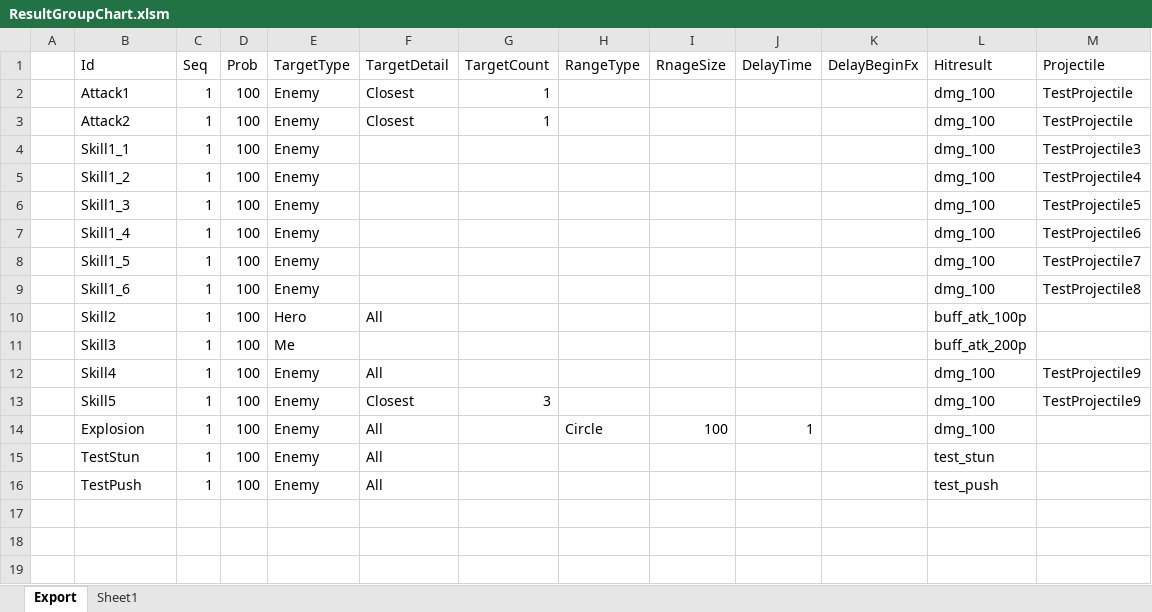
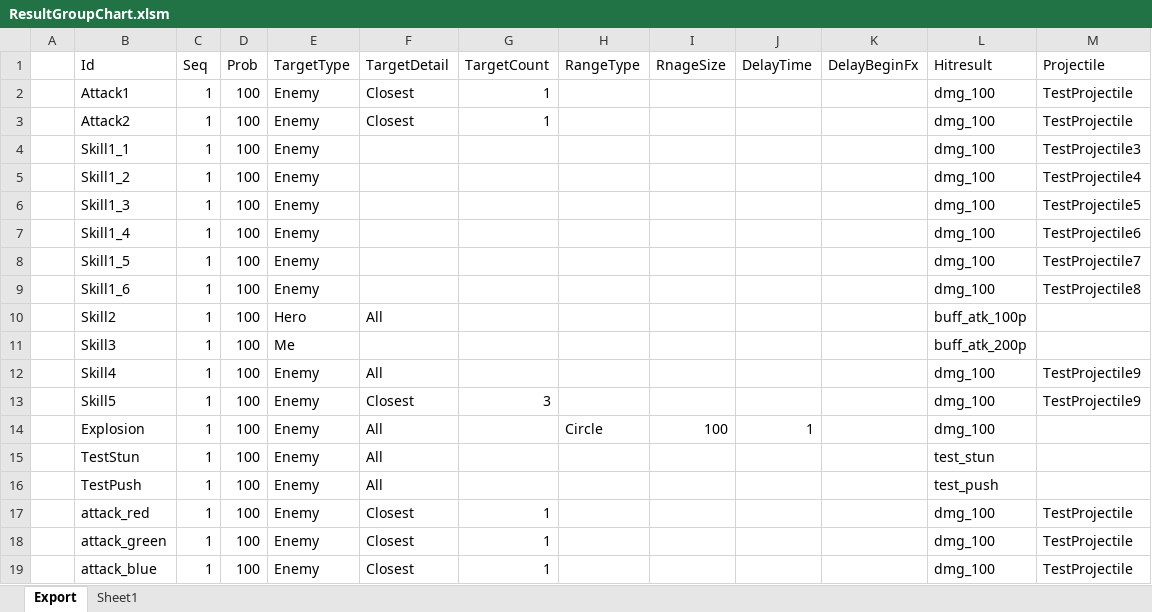
Before and after one commit to BlindBullet/ProjectDF, an Excel workbook: Assets/DataTables~/ResultGroupChart.xlsm, sheet Export, drawn as a sheet; values as stored, in another font and other column widths than the file's, no borders; charts and pictures not drawn; the diff names each change by its address in the sheet, - before the commit and + after, or states it on an @@ line.

```diff
--- a/Assets/DataTables~/ResultGroupChart.xlsm (sheet Export)
+++ b/Assets/DataTables~/ResultGroupChart.xlsm (sheet Export)
+row 17:  | attack_red | 1 | 100 | Enemy | Closest | 1 |  |  |  |  | dmg_100 | TestProjectile
+row 18:  | attack_green | 1 | 100 | Enemy | Closest | 1 |  |  |  |  | dmg_100 | TestProjectile
+row 19:  | attack_blue | 1 | 100 | Enemy | Closest | 1 |  |  |  |  | dmg_100 | TestProjectile
```
Also changed, not shown: charts or pictures, Assets/DataTables~/HeroChart.xlsm, Assets/DataTables~/SkillChart.xlsm, 10 other files.
